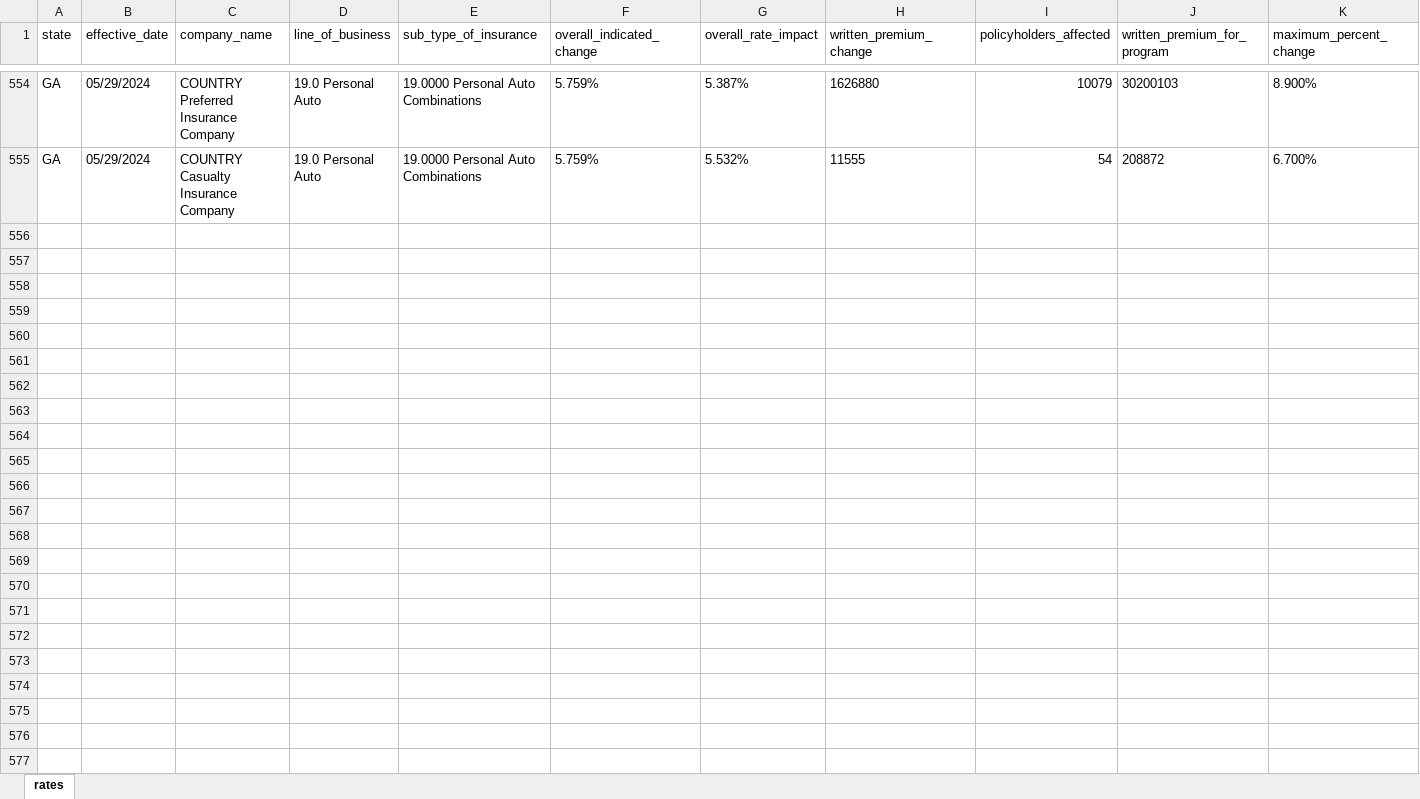
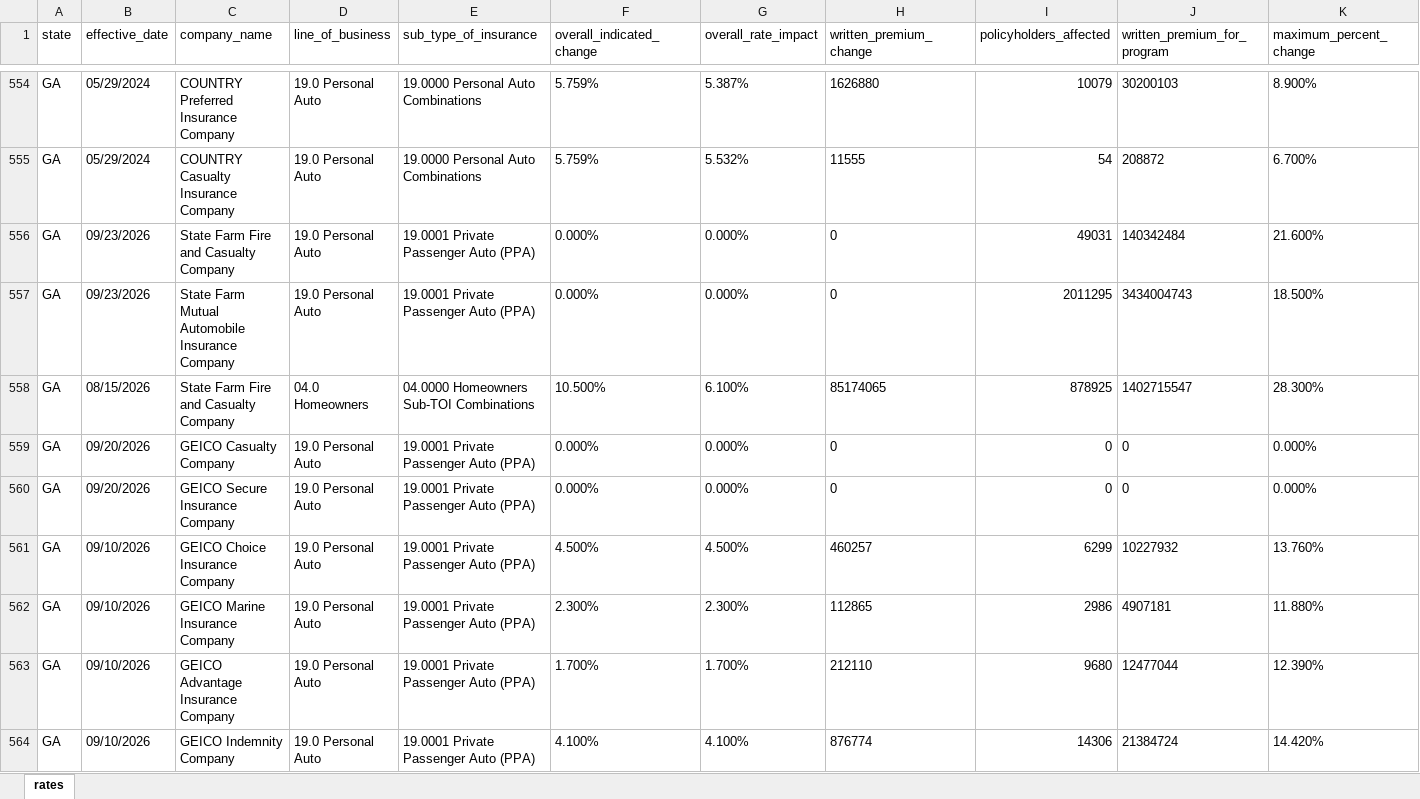
Before and after one commit to AceVon3/AceVonProjects, an Excel workbook: Insurance Rate Data Scraper/output/ga_final_rates.xlsx, sheet rates, drawn as a sheet; only a part is shown, gaps mark what is left out; values as stored, in another font and other column widths than the file's, no borders; rows hold the shown columns only; the diff covers the shown part only; the diff names each change by its address in the sheet, - before the commit and + after, or states it on an @@ line.

```diff
--- a/Insurance Rate Data Scraper/output/ga_final_rates.xlsx (sheet rates)
+++ b/Insurance Rate Data Scraper/output/ga_final_rates.xlsx (sheet rates)
+row 556: GA | 09/23/2026 | State Farm Fire and Casualty Company | 19.0 Personal Auto | 19.0001 Private Passenger Auto (PPA) | 0.000% | 0.000% | 0 | 49031 | 140342484 | 21.600%
+row 557: GA | 09/23/2026 | State Farm Mutual Automobile Insurance Company | 19.0 Personal Auto | 19.0001 Private Passenger Auto (PPA) | 0.000% | 0.000% | 0 | 2011295 | 3434004743 | 18.500%
+row 558: GA | 08/15/2026 | State Farm Fire and Casualty Company | 04.0 Homeowners | 04.0000 Homeowners Sub-TOI Combinations | 10.500% | 6.100% | 85174065 | 878925 | 1402715547 | 28.300%
+row 559: GA | 09/20/2026 | GEICO Casualty Company | 19.0 Personal Auto | 19.0001 Private Passenger Auto (PPA) | 0.000% | 0.000% | 0 | 0 | 0 | 0.000%
+row 560: GA | 09/20/2026 | GEICO Secure Insurance Company | 19.0 Personal Auto | 19.0001 Private Passenger Auto (PPA) | 0.000% | 0.000% | 0 | 0 | 0 | 0.000%
+row 561: GA | 09/10/2026 | GEICO Choice Insurance Company | 19.0 Personal Auto | 19.0001 Private Passenger Auto (PPA) | 4.500% | 4.500% | 460257 | 6299 | 10227932 | 13.760%
+row 562: GA | 09/10/2026 | GEICO Marine Insurance Company | 19.0 Personal Auto | 19.0001 Private Passenger Auto (PPA) | 2.300% | 2.300% | 112865 | 2986 | 4907181 | 11.880%
+row 563: GA | 09/10/2026 | GEICO Advantage Insurance Company | 19.0 Personal Auto | 19.0001 Private Passenger Auto (PPA) | 1.700% | 1.700% | 212110 | 9680 | 12477044 | 12.390%
+row 564: GA | 09/10/2026 | GEICO Indemnity Company | 19.0 Personal Auto | 19.0001 Private Passenger Auto (PPA) | 4.100% | 4.100% | 876774 | 14306 | 21384724 | 14.420%
```
Also changed, not shown: 52 added rows elsewhere in this sheet, Insurance Rate Data Scraper/output/az_final_rates.xlsx, Insurance Rate Data Scraper/output/nv_final_rates.xlsx, 22 other files.
